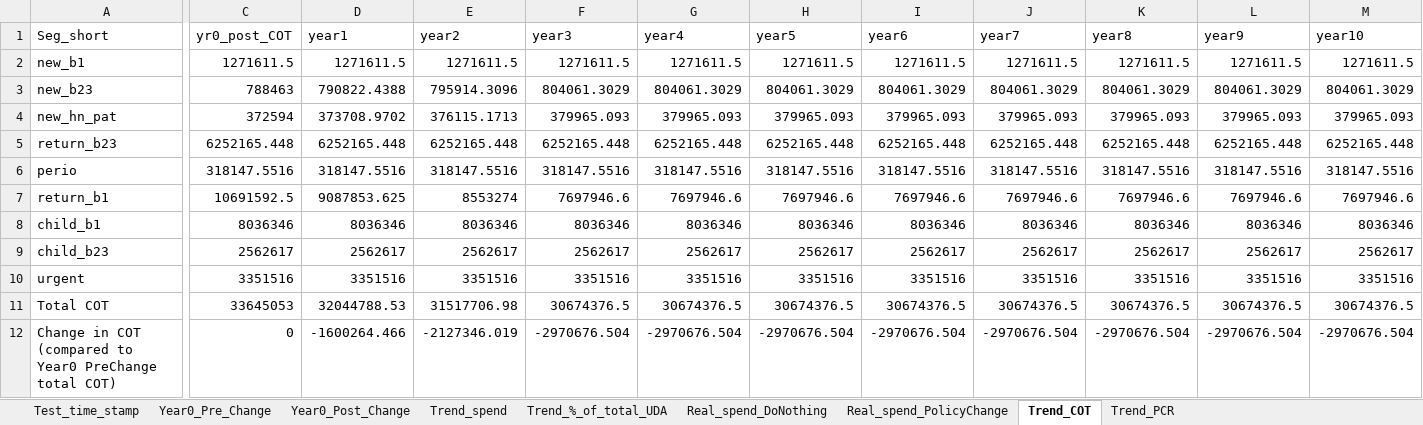
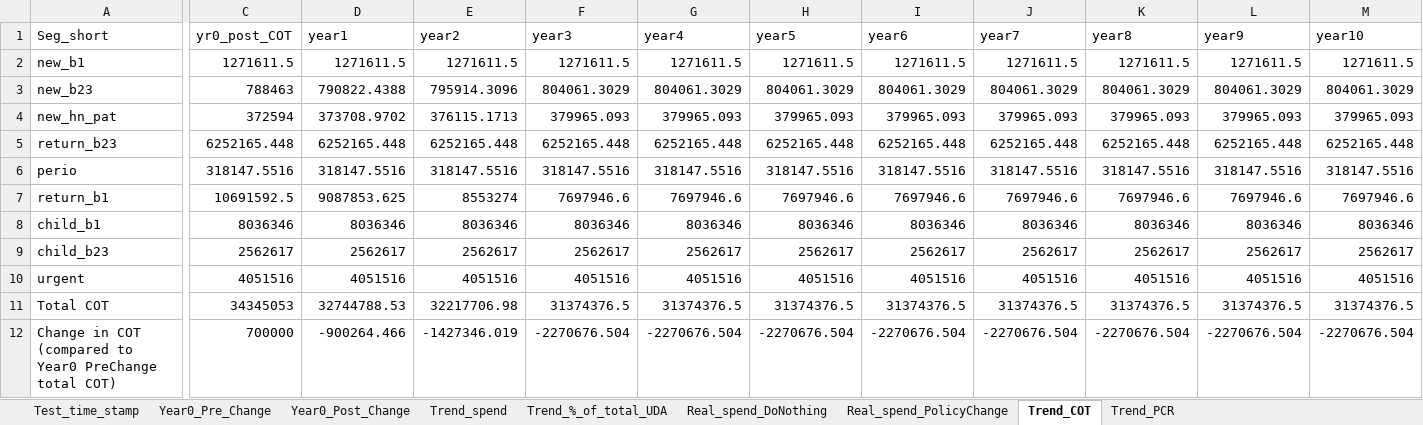
Before and after one commit to JinTongNHS/Dental_Reform_Modelling_2, an Excel workbook: 02_Model_4_testing/Model_outputs.xlsx, sheet Trend_COT, drawn as a sheet; only a part is shown, gaps mark what is left out; values as stored, in another font and other column widths than the file's, no borders; the diff names each change by its address in the sheet, - before the commit and + after, or states it on an @@ line.

```diff
--- a/02_Model_4_testing/Model_outputs.xlsx (sheet Trend_COT)
+++ b/02_Model_4_testing/Model_outputs.xlsx (sheet Trend_COT)
-C10 (yr0_post_COT): 3351516
+C10 (yr0_post_COT): 4051516
-D10 (year1): 3351516
+D10 (year1): 4051516
-E10 (year2): 3351516
+E10 (year2): 4051516
-F10 (year3): 3351516
+F10 (year3): 4051516
-G10 (year4): 3351516
+G10 (year4): 4051516
-H10 (year5): 3351516
+H10 (year5): 4051516
-I10 (year6): 3351516
+I10 (year6): 4051516
-J10 (year7): 3351516
+J10 (year7): 4051516
-K10 (year8): 3351516
+K10 (year8): 4051516
-L10 (year9): 3351516
+L10 (year9): 4051516
-M10 (year10): 3351516
+M10 (year10): 4051516
-C11 (yr0_post_COT): 33645053
+C11 (yr0_post_COT): 34345053
-D11 (year1): 32044788.53
+D11 (year1): 32744788.53
-E11 (year2): 31517706.98
+E11 (year2): 32217706.98
-F11 (year3): 30674376.5
+F11 (year3): 31374376.5
-G11 (year4): 30674376.5
+G11 (year4): 31374376.5
-H11 (year5): 30674376.5
+H11 (year5): 31374376.5
-I11 (year6): 30674376.5
+I11 (year6): 31374376.5
-J11 (year7): 30674376.5
+J11 (year7): 31374376.5
-K11 (year8): 30674376.5
+K11 (year8): 31374376.5
-L11 (year9): 30674376.5
+L11 (year9): 31374376.5
-M11 (year10): 30674376.5
+M11 (year10): 31374376.5
-C12 (yr0_post_COT): 0
+C12 (yr0_post_COT): 700000
-D12 (year1): -1600264.466
+D12 (year1): -900264.466
-E12 (year2): -2127346.019
+E12 (year2): -1427346.019
-F12 (year3): -2970676.504
+F12 (year3): -2270676.504
-G12 (year4): -2970676.504
+G12 (year4): -2270676.504
-H12 (year5): -2970676.504
+H12 (year5): -2270676.504
-I12 (year6): -2970676.504
+I12 (year6): -2270676.504
-J12 (year7): -2970676.504
+J12 (year7): -2270676.504
-K12 (year8): -2970676.504
+K12 (year8): -2270676.504
-L12 (year9): -2970676.504
+L12 (year9): -2270676.504
-M12 (year10): -2970676.504
+M12 (year10): -2270676.504
```
Also changed, not shown: sheet Trend_PCR, sheet Real_spend_PolicyChange, sheet Trend_%_of_total_UDA, sheet Year0_Post_Change, sheet Trend_spend, sheet Test_time_stamp, 2 other files.
